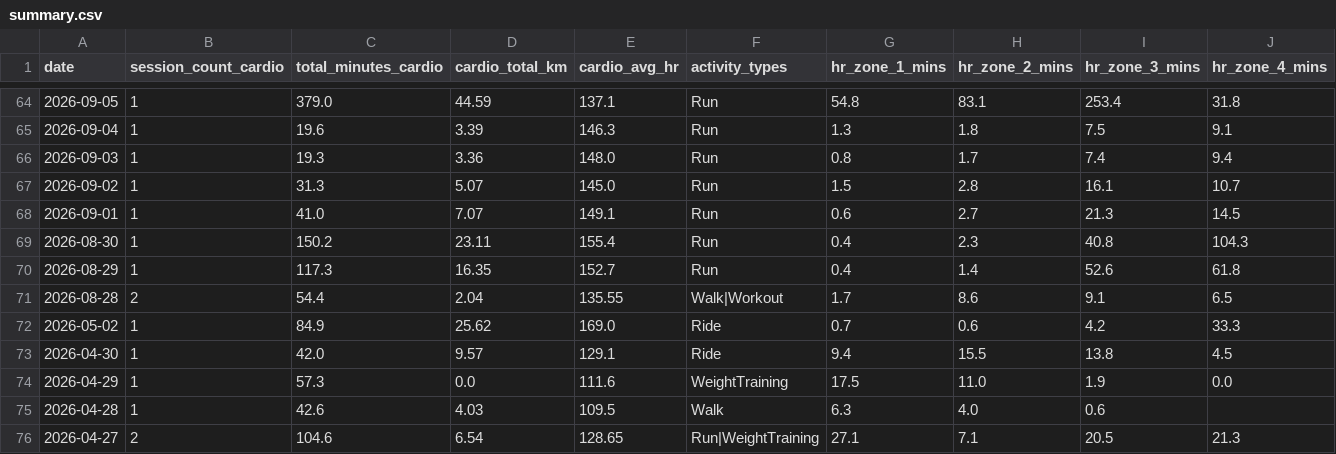
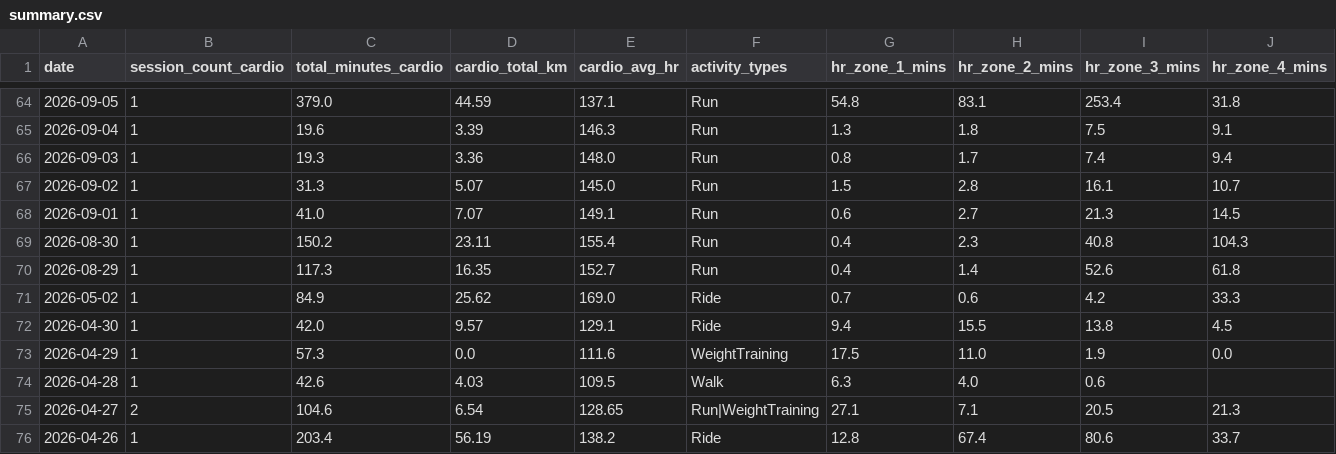
Before and after one commit to mandrew723/training-data, a CSV file: summary.csv, drawn as a sheet; only a part is shown, gaps mark what is left out; the shorter side is filled out with more unchanged rows; rows hold the shown columns only; the diff names each change by its address in the sheet, - before the commit and + after, or states it on an @@ line.

```diff
--- a/summary.csv
+++ b/summary.csv
-row 71: 2026-08-28 | 2 | 54.4 | 2.04 | 135.55 | Walk|Workout | 1.7 | 8.6 | 9.1 | 6.5
```
